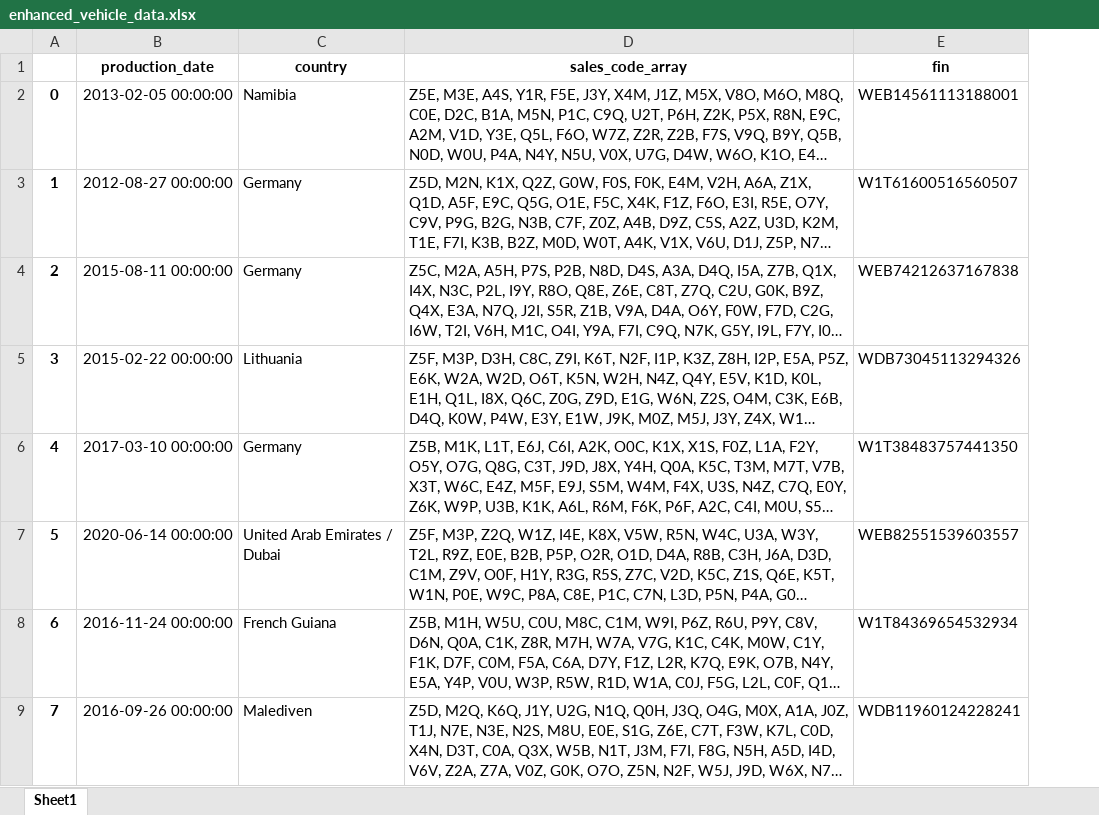
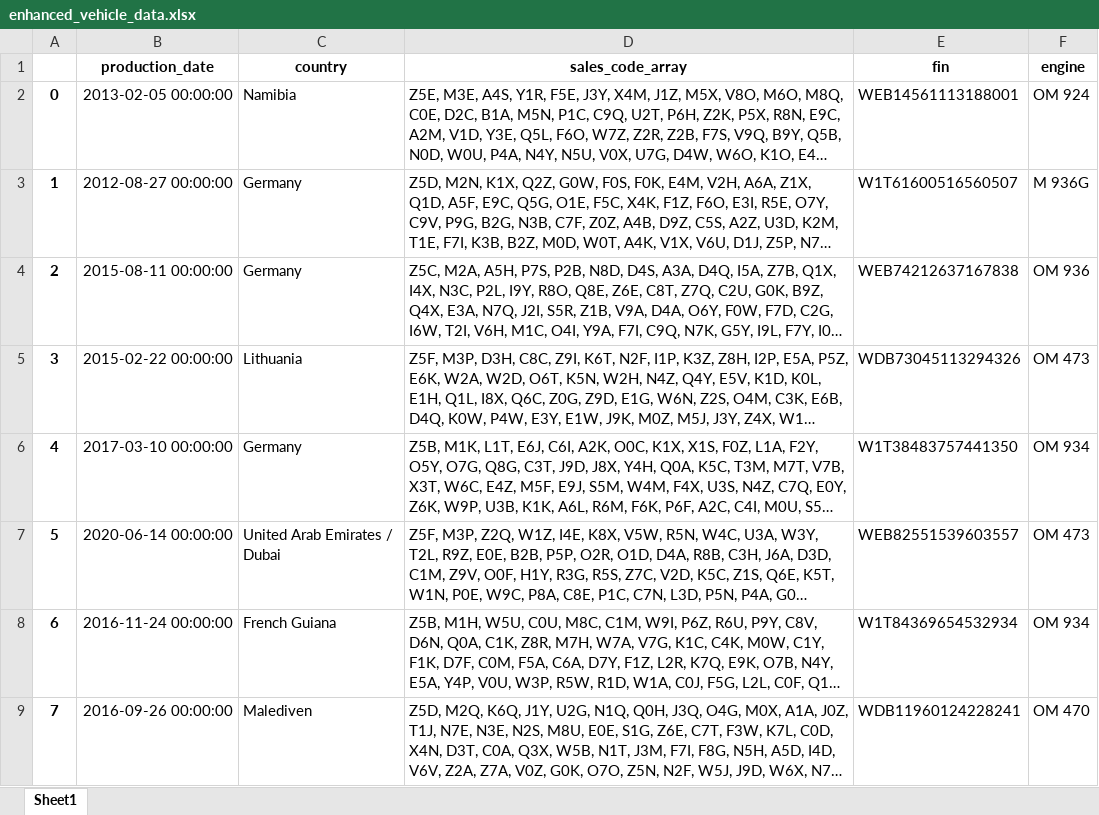
Before and after one commit to TjarkGerken/python101_praxisprojekt, an Excel workbook: data/enhanced_vehicle_data.xlsx, sheet Sheet1, drawn as a sheet; only a part is shown; long unchanged cells end in …; values as stored, in another font and other column widths than the file's, no borders; the diff names each change by its address in the sheet, - before the commit and + after, or states it on an @@ line.

Commit message:
Corrected an error that lead to the output using the wrong input data

```diff
--- a/data/enhanced_vehicle_data.xlsx (sheet Sheet1)
+++ b/data/enhanced_vehicle_data.xlsx (sheet Sheet1)
+column F (engine), rows 2-9: OM 924 | M 936G | OM 936 | OM 473 | OM 934 | OM 473 | OM 934 | OM 470
```
Also changed, not shown: 5 other files.
